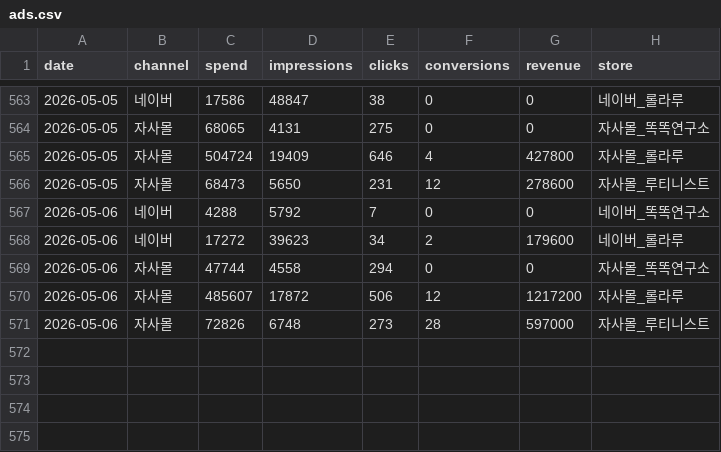
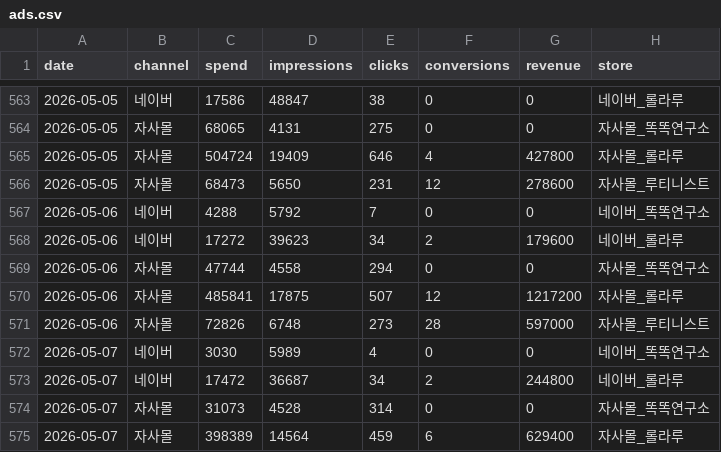
Before and after one commit to dylan670/growingup-dashboard, a CSV file: data/ads.csv, drawn as a sheet; only a part is shown, gaps mark what is left out.

```diff
--- a/data/ads.csv
+++ b/data/ads.csv
@@ -569,3 +569,7 @@
 2026-05-06,자사몰,47744,4558,294,0,0,자사몰_똑똑연구소
-2026-05-06,자사몰,485607,17872,506,12,1217200,자사몰_롤라루
+2026-05-06,자사몰,485841,17875,507,12,1217200,자사몰_롤라루
 2026-05-06,자사몰,72826,6748,273,28,597000,자사몰_루티니스트
+2026-05-07,네이버,3030,5989,4,0,0,네이버_똑똑연구소
+2026-05-07,네이버,17472,36687,34,2,244800,네이버_롤라루
+2026-05-07,자사몰,31073,4528,314,0,0,자사몰_똑똑연구소
+2026-05-07,자사몰,398389,14564,459,6,629400,자사몰_롤라루
```
Also changed, not shown: 6 other files.
